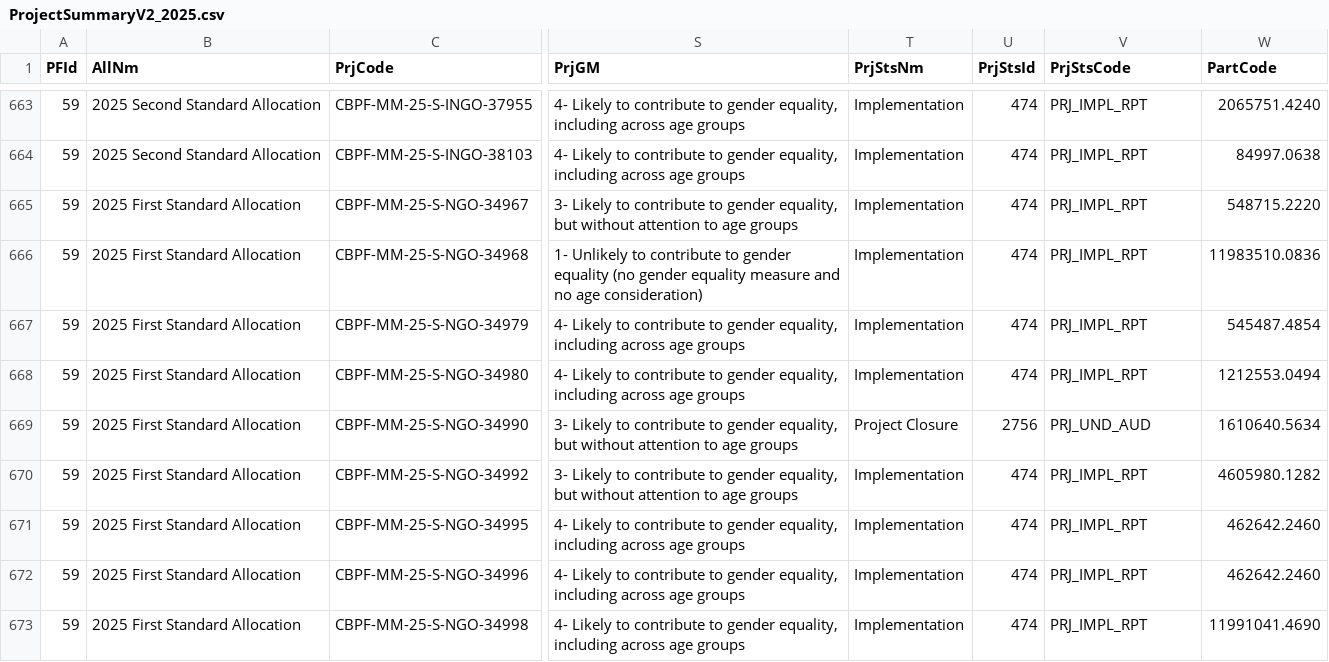
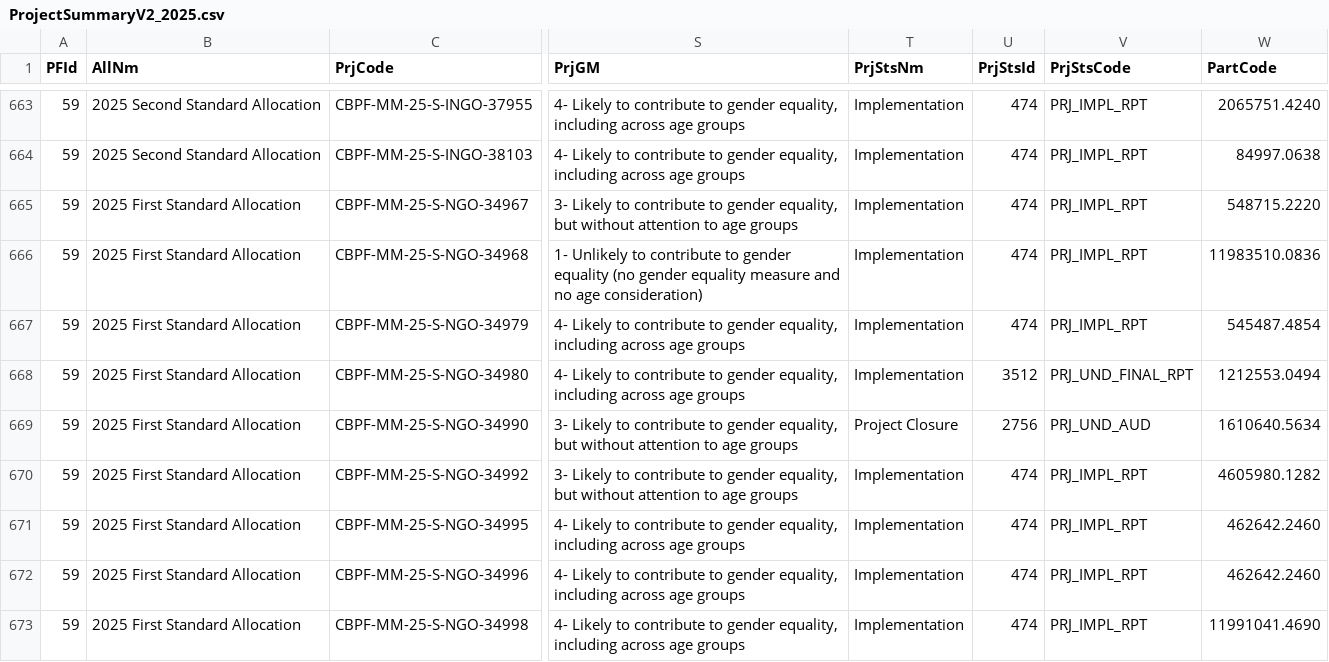
Before and after one commit to CBPFGMS/cbpfgms-data, a CSV file: utils/CBPF_allocations_overview_static/data/ProjectSummaryV2_2025.csv, drawn as a sheet; only a part is shown, gaps mark what is left out; the diff names each change by its address in the sheet, - before the commit and + after, or states it on an @@ line.

```diff
--- a/utils/CBPF_allocations_overview_static/data/ProjectSummaryV2_2025.csv
+++ b/utils/CBPF_allocations_overview_static/data/ProjectSummaryV2_2025.csv
-U668 (PrjStsId): 474
+U668 (PrjStsId): 3512
-V668 (PrjStsCode): PRJ_IMPL_RPT
+V668 (PrjStsCode): PRJ_UND_FINAL_RPT
```
Also changed, not shown: utils/CBPF_allocations_overview_static/data/ProjectSummaryAggV2_2015.csv, 5 other files.
